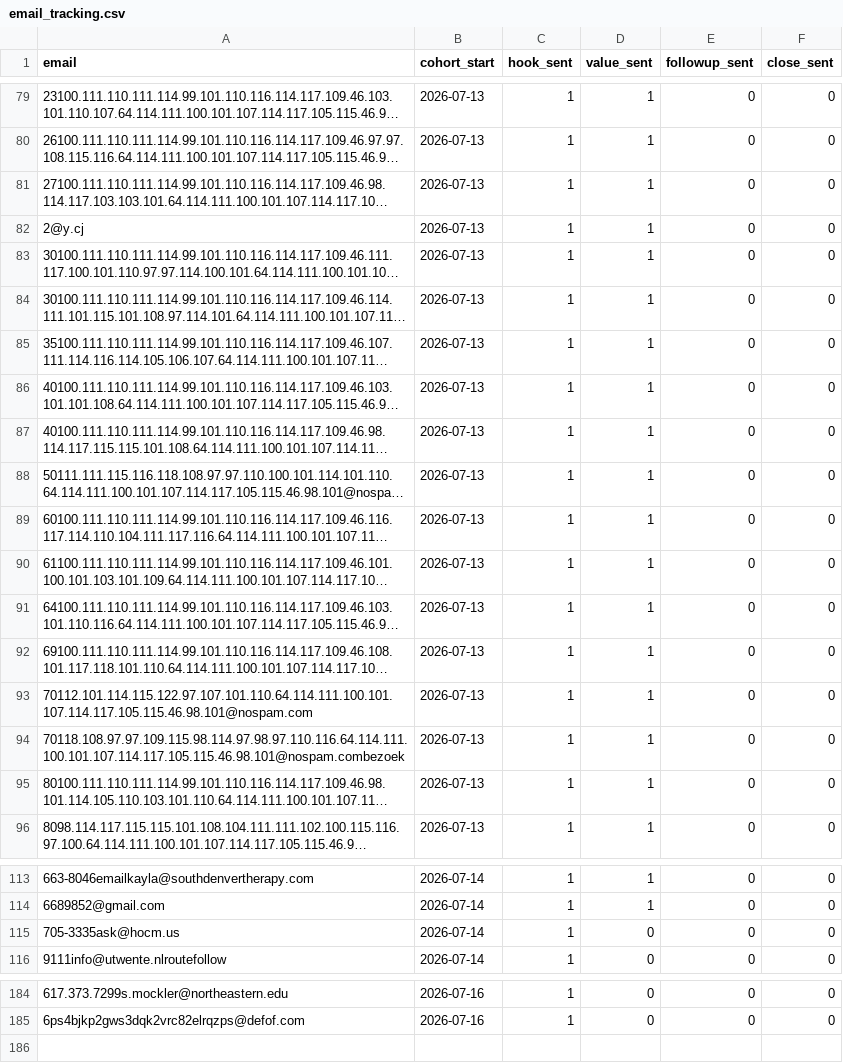
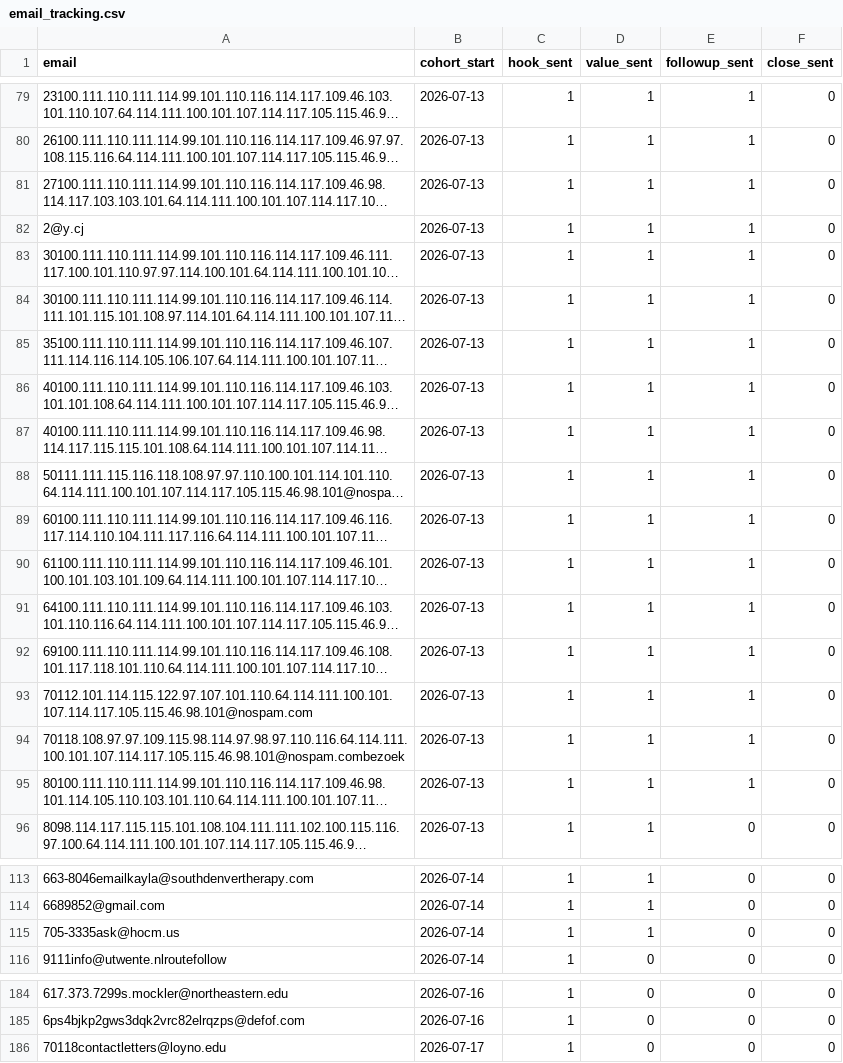
Before and after one commit to bcircle53/scholarship-admission-email-robot, a CSV file: email_tracking.csv, drawn as a sheet; only a part is shown, gaps mark what is left out; long unchanged cells end in …; the diff covers the shown part only; the diff names each change by its address in the sheet, - before the commit and + after, or states it on an @@ line.

```diff
--- a/email_tracking.csv
+++ b/email_tracking.csv
-E79:E95 (followup_sent): 0
+E79:E95 (followup_sent): 1
-D115 (value_sent): 0
+D115 (value_sent): 1
+row 186: 70118contactletters@loyno.edu | 2026-07-17 | 1 | 0 | 0 | 0
```
Also changed, not shown: 31 edited cells elsewhere in this file, content.csv, 1 other file.
